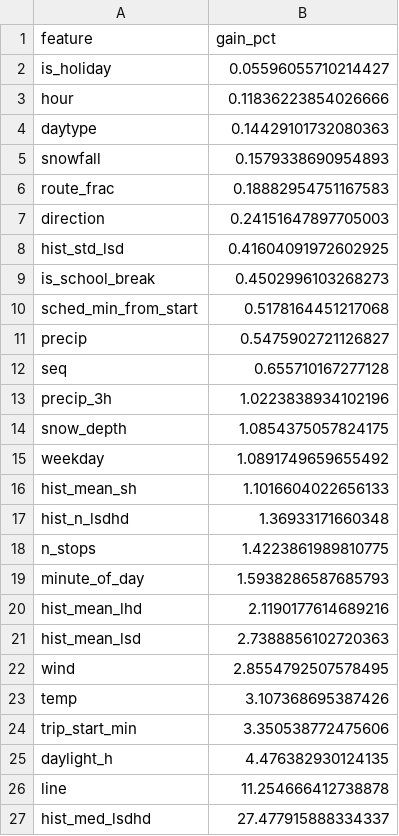
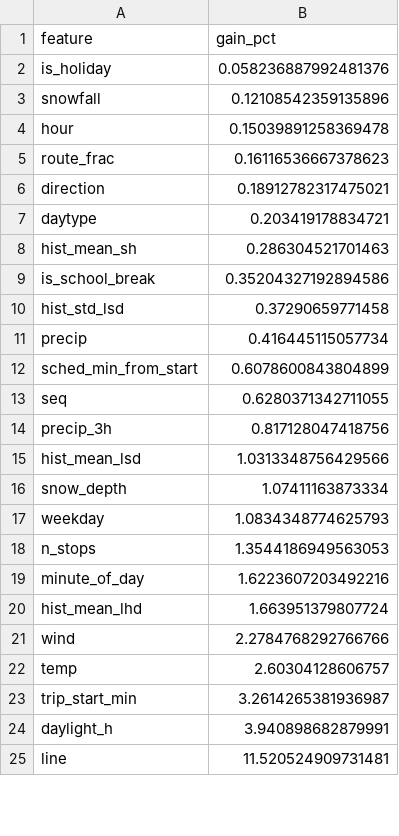
Before and after one commit to jeghetermats/bussforsinkelser-trondheim, a CSV file: reports/feature_importance.csv, drawn as a sheet; only a part is shown; the diff covers the shown part only.

```diff
--- a/reports/feature_importance.csv
+++ b/reports/feature_importance.csv
@@ -1,27 +1,25 @@
 feature,gain_pct
-is_holiday,0.05596055710214427
-hour,0.11836223854026666
-daytype,0.14429101732080363
-snowfall,0.1579338690954893
-route_frac,0.18882954751167583
-direction,0.24151647897705003
-hist_std_lsd,0.41604091972602925
-is_school_break,0.4502996103268273
-sched_min_from_start,0.5178164451217068
-precip,0.5475902721126827
-seq,0.655710167277128
-precip_3h,1.0223838934102196
-snow_depth,1.0854375057824175
-weekday,1.0891749659655492
-hist_mean_sh,1.1016604022656133
-hist_n_lsdhd,1.36933171660348
-n_stops,1.4223861989810775
-minute_of_day,1.5938286587685793
-hist_mean_lhd,2.1190177614689216
-hist_mean_lsd,2.7388856102720363
-wind,2.8554792507578495
-temp,3.107368695387426
-trip_start_min,3.350538772475606
-daylight_h,4.476382930124135
-line,11.254666412738878
-hist_med_lsdhd,27.477915888334337
+is_holiday,0.058236887992481376
+snowfall,0.12108542359135896
+hour,0.15039891258369478
+route_frac,0.16116536667378623
+direction,0.18912782317475021
+daytype,0.203419178834721
+hist_mean_sh,0.286304521701463
+is_school_break,0.35204327192894586
+hist_std_lsd,0.37290659771458
+precip,0.416445115057734
+sched_min_from_start,0.6078600843804899
+seq,0.6280371342711055
+precip_3h,0.817128047418756
+hist_mean_lsd,1.0313348756429566
+snow_depth,1.07411163873334
+weekday,1.0834348774625793
+n_stops,1.3544186949563053
+minute_of_day,1.6223607203492216
+hist_mean_lhd,1.663951379807724
+wind,2.2784768292766766
+temp,2.60304128606757
+trip_start_min,3.2614265381936987
+daylight_h,3.940898682879991
+line,11.520524909731481
```
Also changed, not shown: 1 added row and 1 edited cell elsewhere in this file, reports/rolling_eval.csv, 5 other files.
